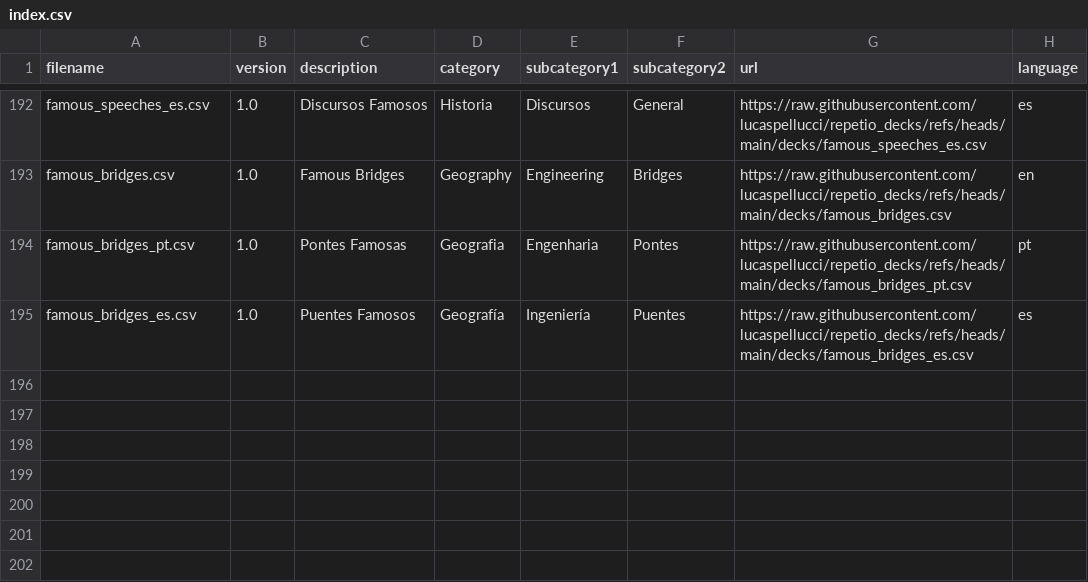
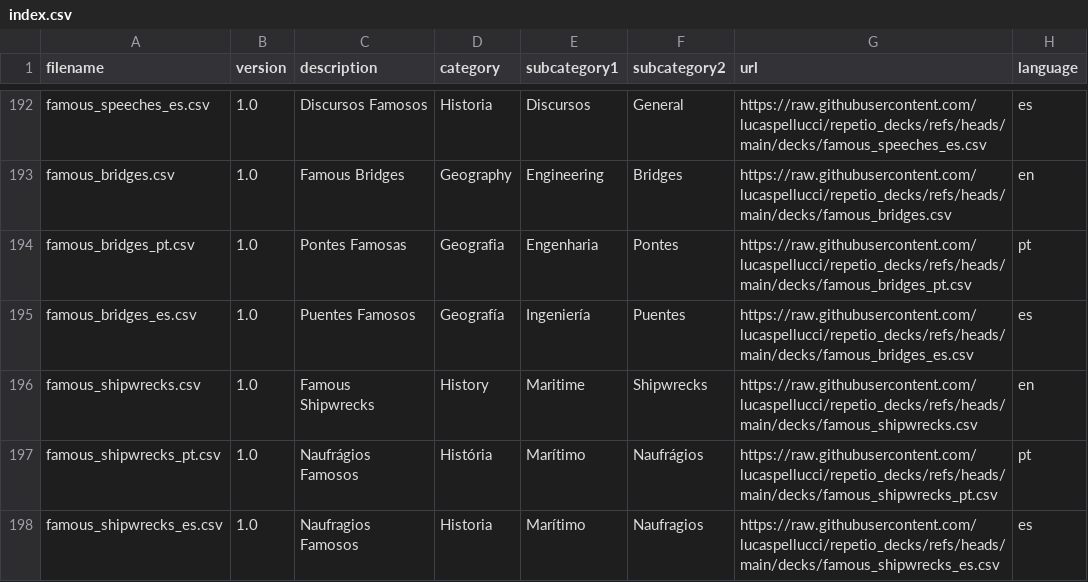
Before and after one commit to lucaspellucci/repetio_decks, a CSV file: index.csv, drawn as a sheet; only a part is shown, gaps mark what is left out.

Commit message:
Add Famous Shipwrecks deck (en/pt/es) - 30 cards each

```diff
--- a/index.csv
+++ b/index.csv
@@ -195 +195,4 @@
 "famous_bridges_es.csv","1.0","Puentes Famosos","Geografía","Ingeniería","Puentes","https://raw.githubusercontent.com/lucaspellucci/repetio_decks/refs/heads/main/decks/famous_bridges_es.csv","es"
+"famous_shipwrecks.csv","1.0","Famous Shipwrecks","History","Maritime","Shipwrecks","https://raw.githubusercontent.com/lucaspellucci/repetio_decks/refs/heads/main/decks/famous_shipwrecks.csv","en"
+"famous_shipwrecks_pt.csv","1.0","Naufrágios Famosos","História","Marítimo","Naufrágios","https://raw.githubusercontent.com/lucaspellucci/repetio_decks/refs/heads/main/decks/famous_shipwrecks_pt.csv","pt"
+"famous_shipwrecks_es.csv","1.0","Naufragios Famosos","Historia","Marítimo","Naufragios","https://raw.githubusercontent.com/lucaspellucci/repetio_decks/refs/heads/main/decks/famous_shipwrecks_es.csv","es"
```
Also changed, not shown: 3 other files.
